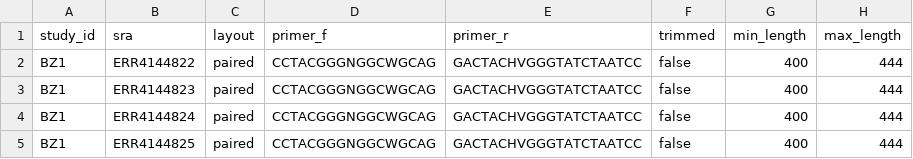
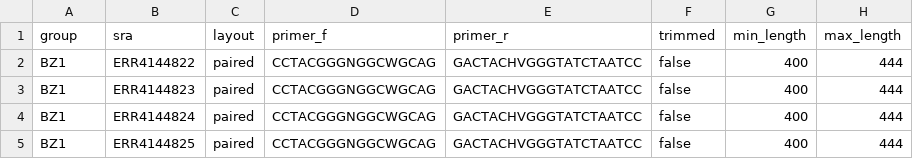
Before and after one commit to achillesrasquinha/16SMaRT, a CSV file: src/geomeat/data/data.csv, drawn as a sheet; only a part is shown.

```diff
--- a/src/geomeat/data/data.csv
+++ b/src/geomeat/data/data.csv
@@ -1,2 +1,2 @@
-study_id,sra,layout,primer_f,primer_r,trimmed,min_length,max_length
+group,sra,layout,primer_f,primer_r,trimmed,min_length,max_length
 BZ1,ERR4144822,paired,CCTACGGGNGGCWGCAG,GACTACHVGGGTATCTAATCC,false,400,444
```
Also changed, not shown: src/geomeat/data/sample.backup.csv, src/geomeat/data/sample.csv, 3 other files.
